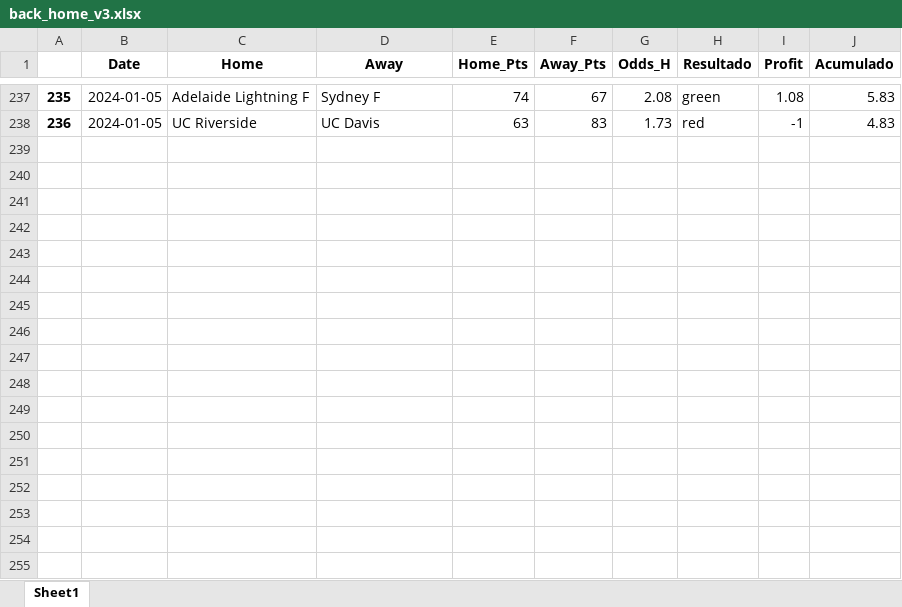
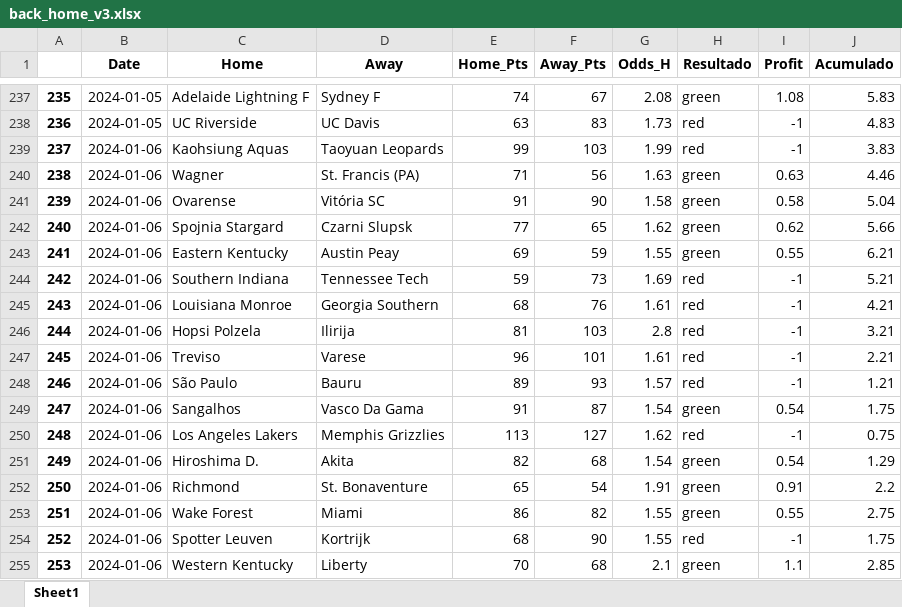
Before and after one commit to johnn1sbo3s/basketball_models, an Excel workbook: acp_metodos/excel_files/back_home_v3.xlsx, sheet Sheet1, drawn as a sheet; only a part is shown, gaps mark what is left out; values as stored, in another font and other column widths than the file's, no borders; the diff names each change by its address in the sheet, - before the commit and + after, or states it on an @@ line.

```diff
--- a/acp_metodos/excel_files/back_home_v3.xlsx (sheet Sheet1)
+++ b/acp_metodos/excel_files/back_home_v3.xlsx (sheet Sheet1)
+row 239: 237 | 2024-01-06 | Kaohsiung Aquas | Taoyuan Leopards | 99 | 103 | 1.99 | red | -1 | 3.83
+row 240: 238 | 2024-01-06 | Wagner | St. Francis (PA) | 71 | 56 | 1.63 | green | 0.63 | 4.46
+row 241: 239 | 2024-01-06 | Ovarense | Vitória SC | 91 | 90 | 1.58 | green | 0.58 | 5.04
+row 242: 240 | 2024-01-06 | Spojnia Stargard | Czarni Slupsk | 77 | 65 | 1.62 | green | 0.62 | 5.66
+row 243: 241 | 2024-01-06 | Eastern Kentucky | Austin Peay | 69 | 59 | 1.55 | green | 0.55 | 6.21
+row 244: 242 | 2024-01-06 | Southern Indiana | Tennessee Tech | 59 | 73 | 1.69 | red | -1 | 5.21
+row 245: 243 | 2024-01-06 | Louisiana Monroe | Georgia Southern | 68 | 76 | 1.61 | red | -1 | 4.21
+row 246: 244 | 2024-01-06 | Hopsi Polzela | Ilirija | 81 | 103 | 2.8 | red | -1 | 3.21
+row 247: 245 | 2024-01-06 | Treviso | Varese | 96 | 101 | 1.61 | red | -1 | 2.21
+row 248: 246 | 2024-01-06 | São Paulo | Bauru | 89 | 93 | 1.57 | red | -1 | 1.21
+row 249: 247 | 2024-01-06 | Sangalhos | Vasco Da Gama | 91 | 87 | 1.54 | green | 0.54 | 1.75
+row 250: 248 | 2024-01-06 | Los Angeles Lakers | Memphis Grizzlies | 113 | 127 | 1.62 | red | -1 | 0.75
+row 251: 249 | 2024-01-06 | Hiroshima D. | Akita | 82 | 68 | 1.54 | green | 0.54 | 1.29
+row 252: 250 | 2024-01-06 | Richmond | St. Bonaventure | 65 | 54 | 1.91 | green | 0.91 | 2.2
+row 253: 251 | 2024-01-06 | Wake Forest | Miami | 86 | 82 | 1.55 | green | 0.55 | 2.75
+row 254: 252 | 2024-01-06 | Spotter Leuven | Kortrijk | 68 | 90 | 1.55 | red | -1 | 1.75
+row 255: 253 | 2024-01-06 | Western Kentucky | Liberty | 70 | 68 | 2.1 | green | 1.1 | 2.85
```
Also changed, not shown: acp_metodos/excel_files/over_v0.xlsx, 6 other files.
